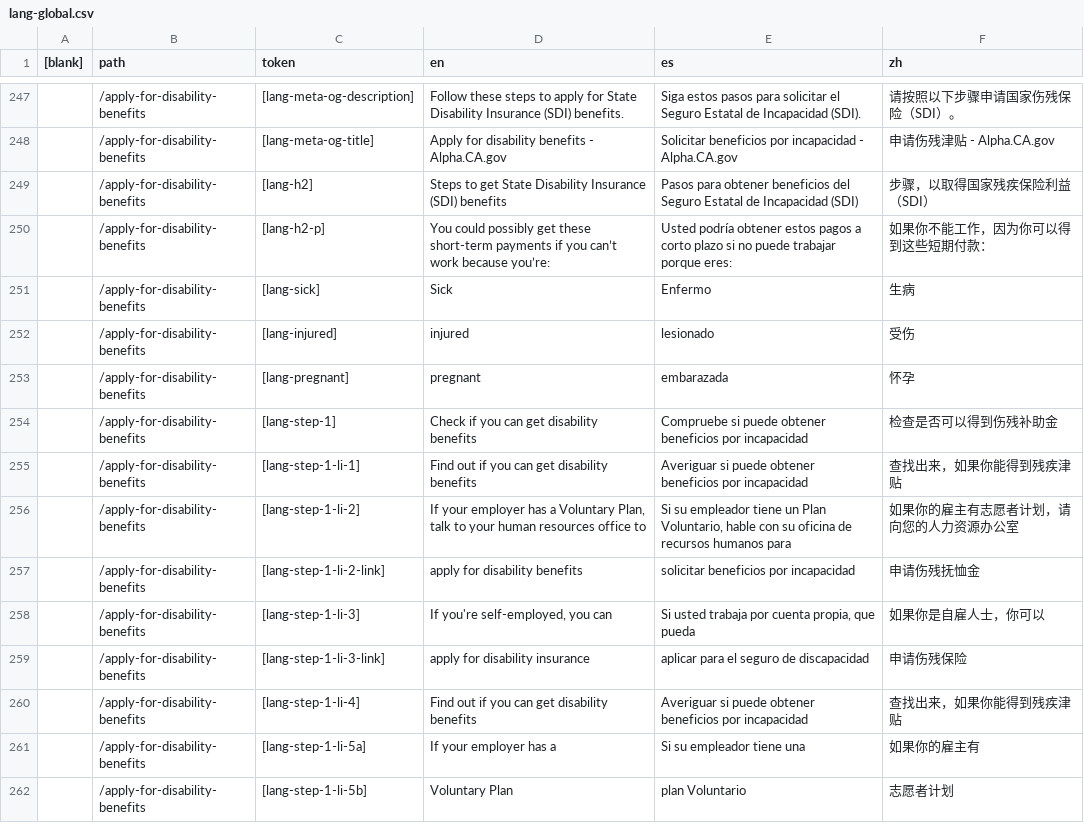
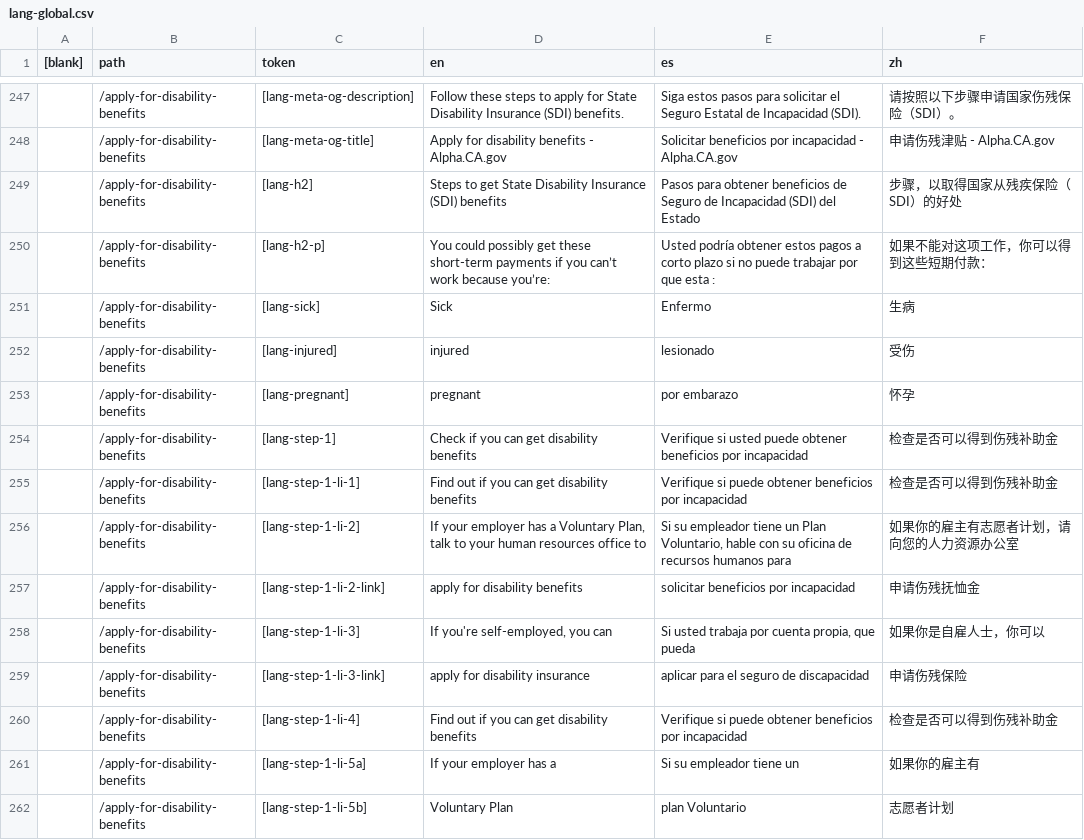
Before and after one commit to cagov/Alpha, a CSV file: src/lang-global.csv, drawn as a sheet; only a part is shown, gaps mark what is left out; the diff covers the shown part only; the diff names each change by its address in the sheet, - before the commit and + after, or states it on an @@ line.

Commit message:
Spanish improvments

```diff
--- a/src/lang-global.csv
+++ b/src/lang-global.csv
-E249 (es): …obtener beneficios del Seguro Estatal de Incapacidad (SDI)
+E249 (es): …obtener beneficios de Seguro de Incapacidad (SDI) del Estado
-F249 (zh): 步骤，以取得国家残疾保险利益（SDI）
+F249 (zh): 步骤，以取得国家从残疾保险（SDI）的好处
-E250 (es): …puede trabajar porque eres:
+E250 (es): …puede trabajar por que esta :
-F250 (zh): 如果你不能工作，因为你可以得到这些短期付款：
+F250 (zh): 如果不能对这项工作，你可以得到这些短期付款：
-E253 (es): embarazada
+E253 (es): por embarazo
-E254 (es): Compruebe si puede obtener…
+E254 (es): Verifique si usted puede obtener…
-E255 (es): Averiguar si puede…
+E255 (es): Verifique si puede…
-F255 (zh): 查找出来，如果你能得到残疾津贴
+F255 (zh): 检查是否可以得到伤残补助金
-E260 (es): Averiguar si puede…
+E260 (es): Verifique si puede…
-F260 (zh): 查找出来，如果你能得到残疾津贴
+F260 (zh): 检查是否可以得到伤残补助金
-E261 (es): Si su empleador tiene una
+E261 (es): Si su empleador tiene un
```
Also changed, not shown: 31 edited cells elsewhere in this file.
